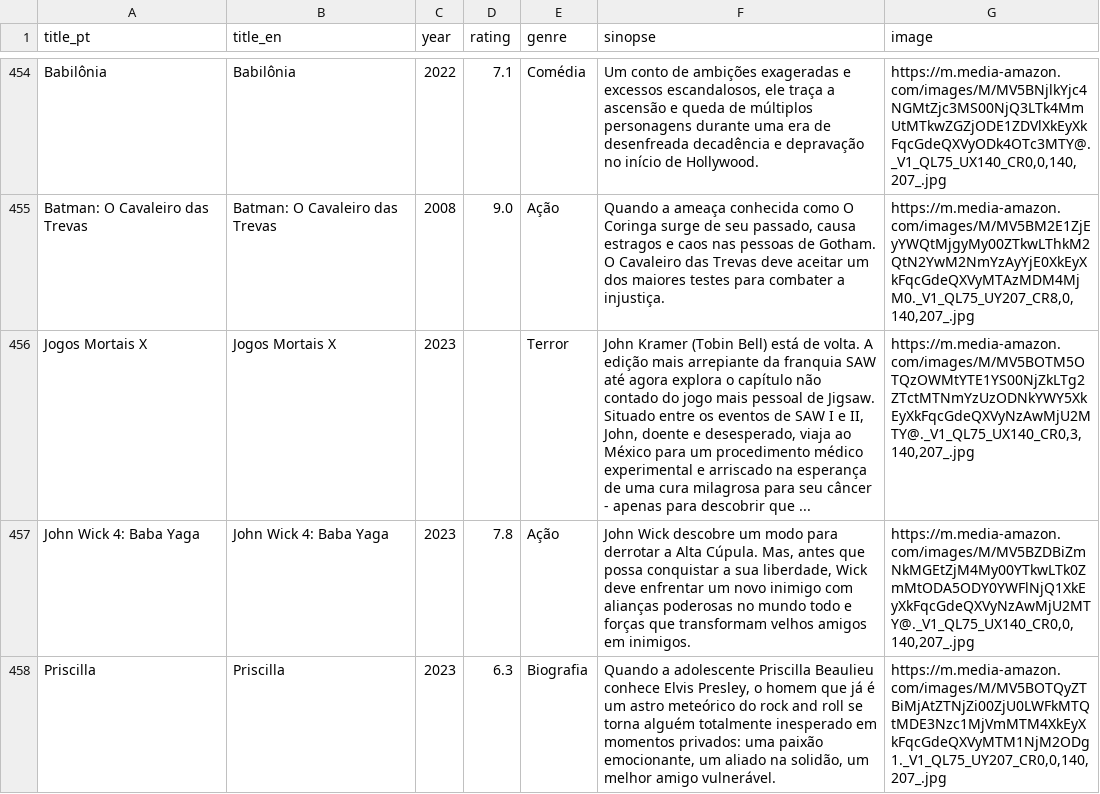
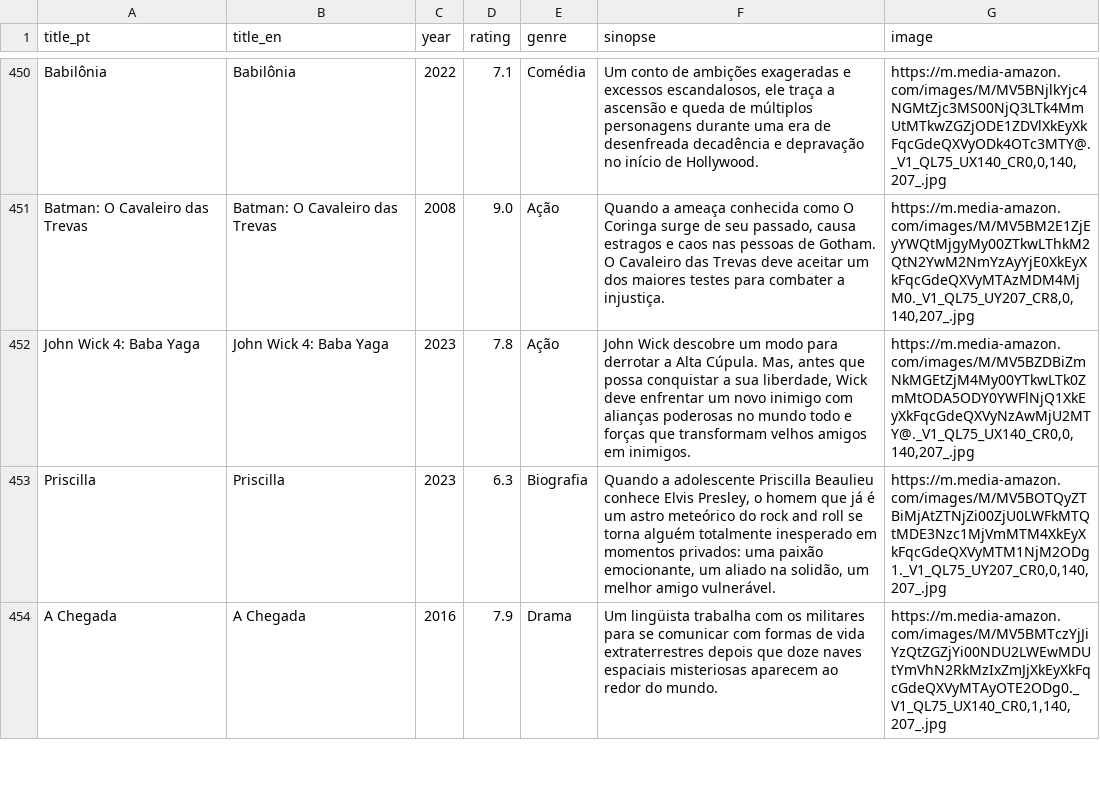
Before and after one commit to KndHvH/movie-recommendator, a CSV file: api/app/database/all_movies.csv, drawn as a sheet; only a part is shown, gaps mark what is left out; the shorter side is filled out with more unchanged rows; the diff covers the shown part only; the diff names each change by its address in the sheet, - before the commit and + after, or states it on an @@ line.

```diff
--- a/api/app/database/all_movies.csv
+++ b/api/app/database/all_movies.csv
-row 456: Jogos Mortais X | Jogos Mortais X | 2023 |  | Terror | John Kramer (Tobin Bell) está de volta. A edição mais arrepiante da franquia SAW até agora explora o capítulo não contado do jogo mais pessoal de Jigsaw. Situado entre os eventos de SAW I e II, John, doente e desesperado, viaja ao México para um procedimento médico experimental e arriscado na esperança de uma cura milagrosa para seu câncer - apenas para descobrir que ... | https://m.media-amazon.com/images/M/MV5BOTM5OTQzOWMtYTE1YS00NjZkLTg2ZTctMTNmYzUzODNkYWY5XkEyXkFqcGdeQXVyNzAwMjU2MTY@._V1_QL75_UX140_CR0,3,140,207_.jpg
```
Also changed, not shown: 8 removed rows elsewhere in this file, 10 other files.
